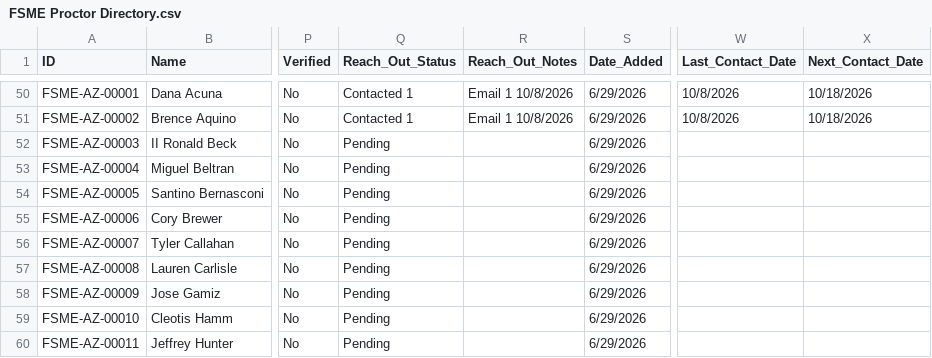
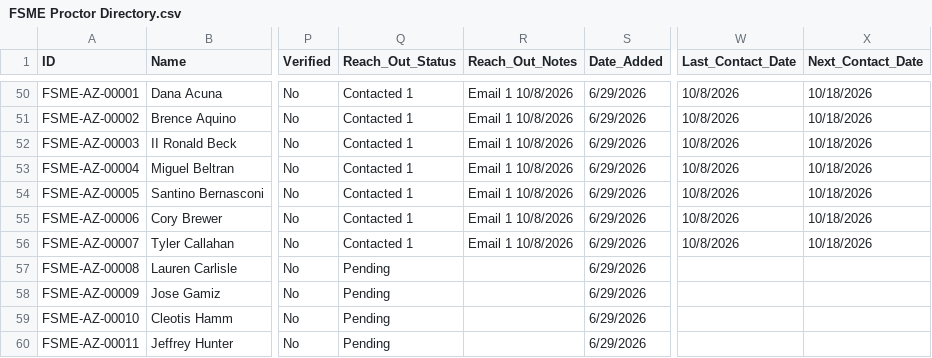
Before and after one commit to novernmanagement-coder/FSME-Tools, a CSV file: FoodSafetyMadeEasy/FSME Proctor Directory.csv, drawn as a sheet; only a part is shown, gaps mark what is left out; the diff names each change by its address in the sheet, - before the commit and + after, or states it on an @@ line.

Commit message:
Outreach: 5 emails sent

```diff
--- a/FoodSafetyMadeEasy/FSME Proctor Directory.csv
+++ b/FoodSafetyMadeEasy/FSME Proctor Directory.csv
-Q52:Q56 (Reach_Out_Status): Pending
+Q52:Q56 (Reach_Out_Status): Contacted 1
-R52:R56 (Reach_Out_Notes): (empty)
+R52:R56 (Reach_Out_Notes): Email 1 10/8/2026
-W52:W56 (Last_Contact_Date): (empty)
+W52:W56 (Last_Contact_Date): 10/8/2026
-X52:X56 (Next_Contact_Date): (empty)
+X52:X56 (Next_Contact_Date): 10/18/2026
```
